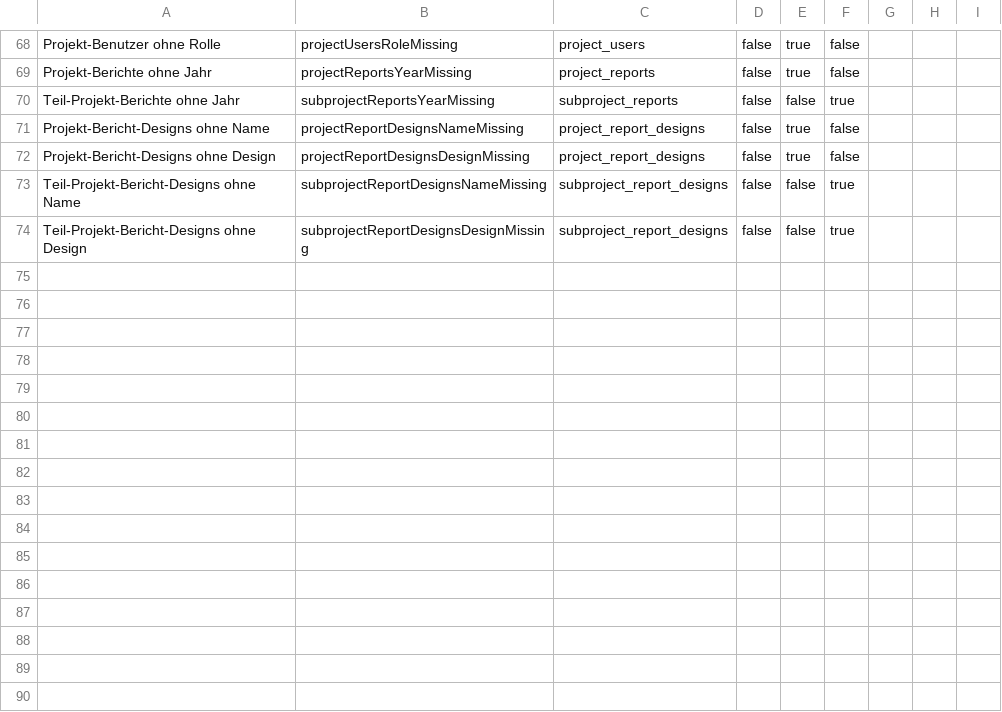
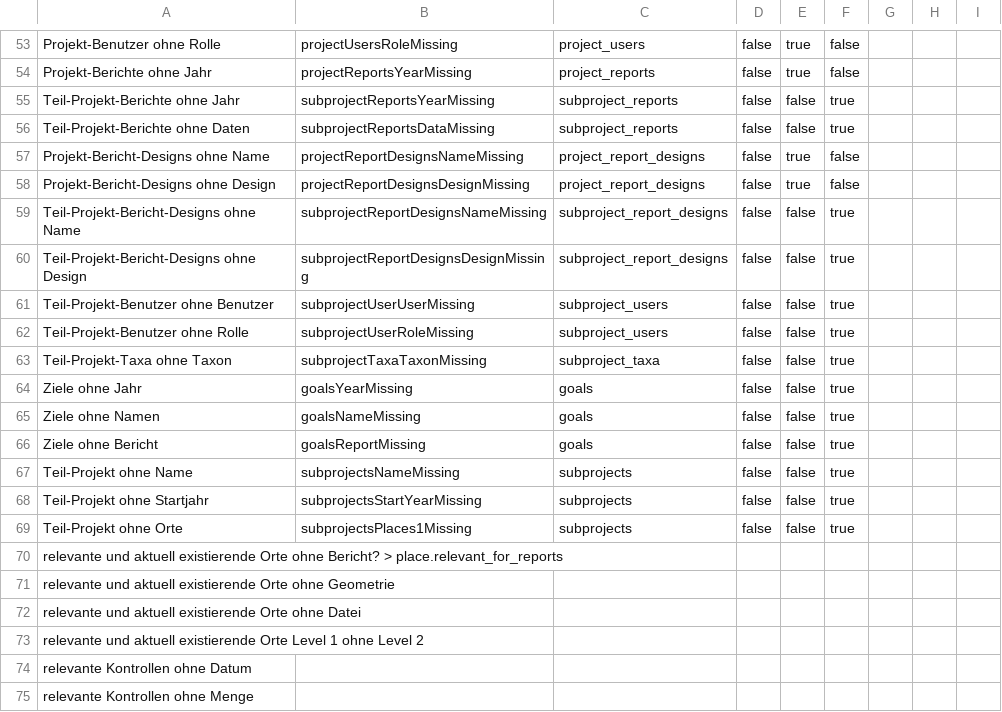
Before and after one commit to barbalex/ps, a CSV file: src/other/qcs.csv, drawn as a sheet; only a part is shown, gaps mark what is left out; the diff covers the shown part only.

```diff
--- a/src/other/qcs.csv
+++ b/src/other/qcs.csv
@@ -70,2 +55,3 @@ Projekt-Berichte ohne Jahr;projectReportsYearMissing;project_reports;false;true;
 Teil-Projekt-Berichte ohne Jahr;subprojectReportsYearMissing;subproject_reports;false;false;true;;;
+Teil-Projekt-Berichte ohne Daten;subprojectReportsDataMissing;subproject_reports;false;false;true;;;
 Projekt-Bericht-Designs ohne Name;projectReportDesignsNameMissing;project_report_designs;false;true;false;;;
@@ -74 +60,16 @@ Teil-Projekt-Bericht-Designs ohne Name;subprojectReportDesignsNameMissing;subpro
 Teil-Projekt-Bericht-Designs ohne Design;subprojectReportDesignsDesignMissing;subproject_report_designs;false;false;true;;;
+Teil-Projekt-Benutzer ohne Benutzer;subprojectUserUserMissing;subproject_users;false;false;true;;;
+Teil-Projekt-Benutzer ohne Rolle;subprojectUserRoleMissing;subproject_users;false;false;true;;;
+Teil-Projekt-Taxa ohne Taxon;subprojectTaxaTaxonMissing;subproject_taxa;false;false;true;;;
+Ziele ohne Jahr;goalsYearMissing;goals;false;false;true;;;
+Ziele ohne Namen;goalsNameMissing;goals;false;false;true;;;
+Ziele ohne Bericht;goalsReportMissing;goals;false;false;true;;;
+Teil-Projekt ohne Name;subprojectsNameMissing;subprojects;false;false;true;;;
+Teil-Projekt ohne Startjahr;subprojectsStartYearMissing;subprojects;false;false;true;;;
+Teil-Projekt ohne Orte;subprojectsPlaces1Missing;subprojects;false;false;true;;;
+relevante und aktuell existierende Orte ohne Bericht? > place.relevant_for_reports;;;;;;;;
+relevante und aktuell existierende Orte ohne Geometrie;;;;;;;;
+relevante und aktuell existierende Orte ohne Datei;;;;;;;;
+relevante und aktuell existierende Orte Level 1 ohne Level 2;;;;;;;;
+relevante Kontrollen ohne Datum;;;;;;;;
+relevante Kontrollen ohne Menge;;;;;;;;
```
Also changed, not shown: 9 moved rows elsewhere in this file, 1 other file.
